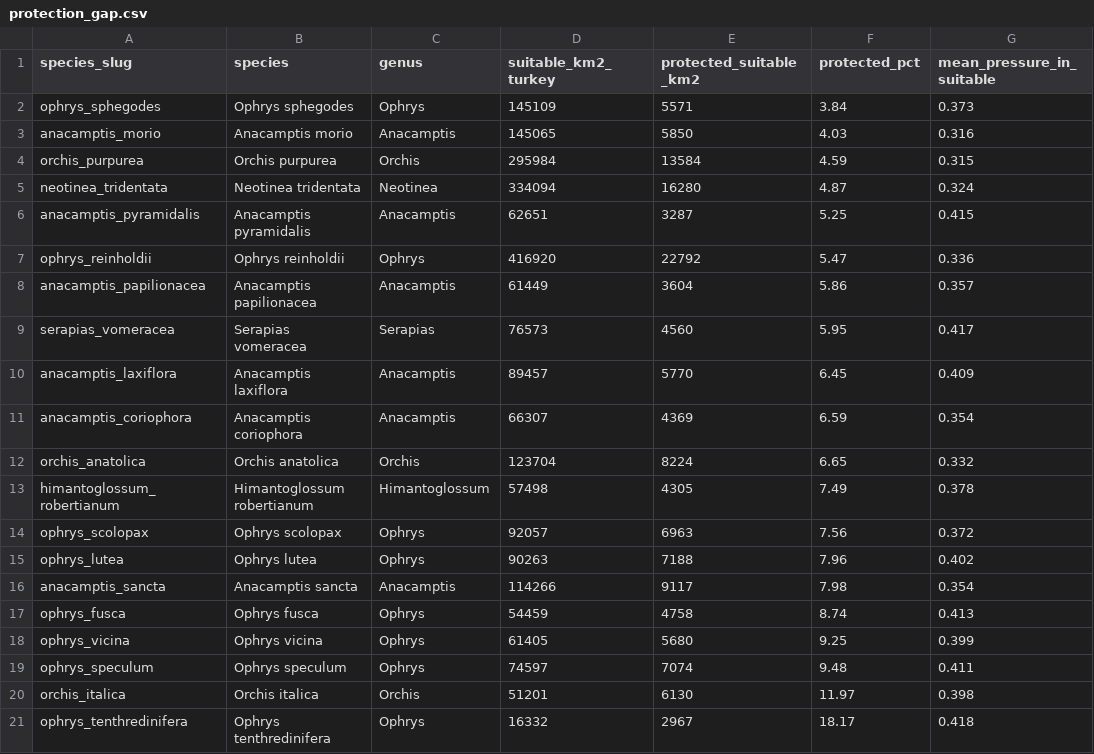
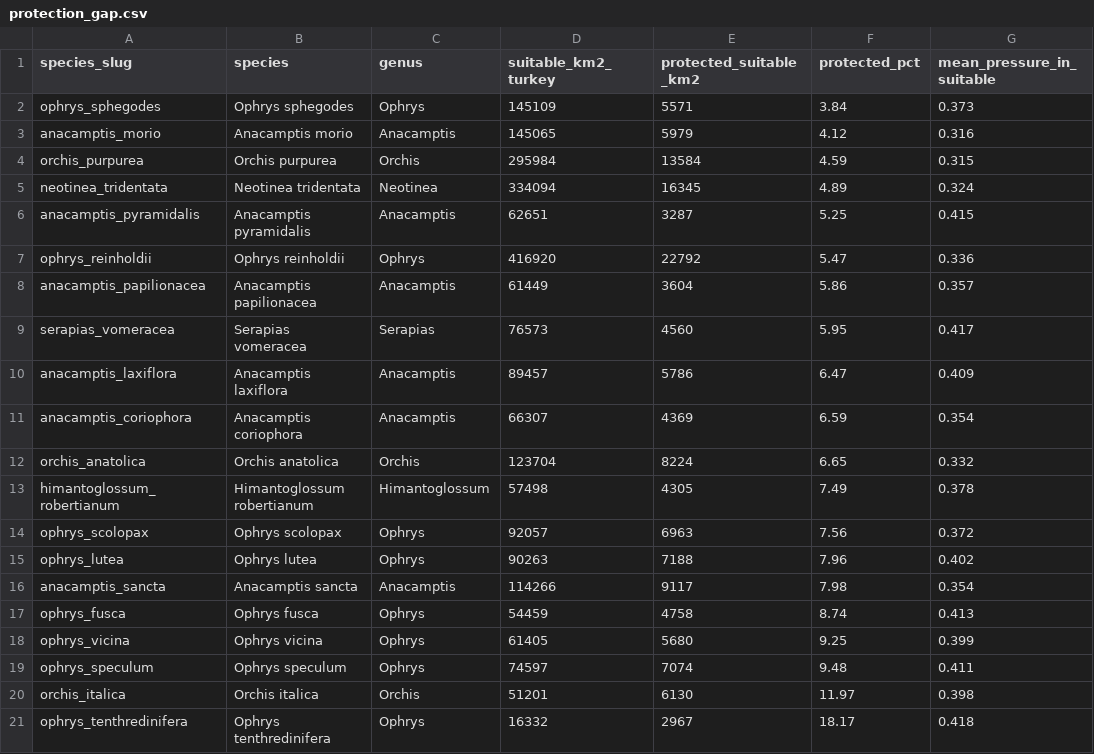
Before and after one commit to mehmeterenyasar/salepguard, a CSV file: outputs/risk/protection_gap.csv, drawn as a sheet; only a part is shown; the diff names each change by its address in the sheet, - before the commit and + after, or states it on an @@ line.

```diff
--- a/outputs/risk/protection_gap.csv
+++ b/outputs/risk/protection_gap.csv
-E3 (protected_suitable_km2): 5850
+E3 (protected_suitable_km2): 5979
-F3 (protected_pct): 4.03
+F3 (protected_pct): 4.12
-E5 (protected_suitable_km2): 16280
+E5 (protected_suitable_km2): 16345
-F5 (protected_pct): 4.87
+F5 (protected_pct): 4.89
-E10 (protected_suitable_km2): 5770
+E10 (protected_suitable_km2): 5786
-F10 (protected_pct): 6.45
+F10 (protected_pct): 6.47
```
Also changed, not shown: outputs/risk/climate_change_species.csv, outputs/risk/province_ranking.csv, 13 other files.
